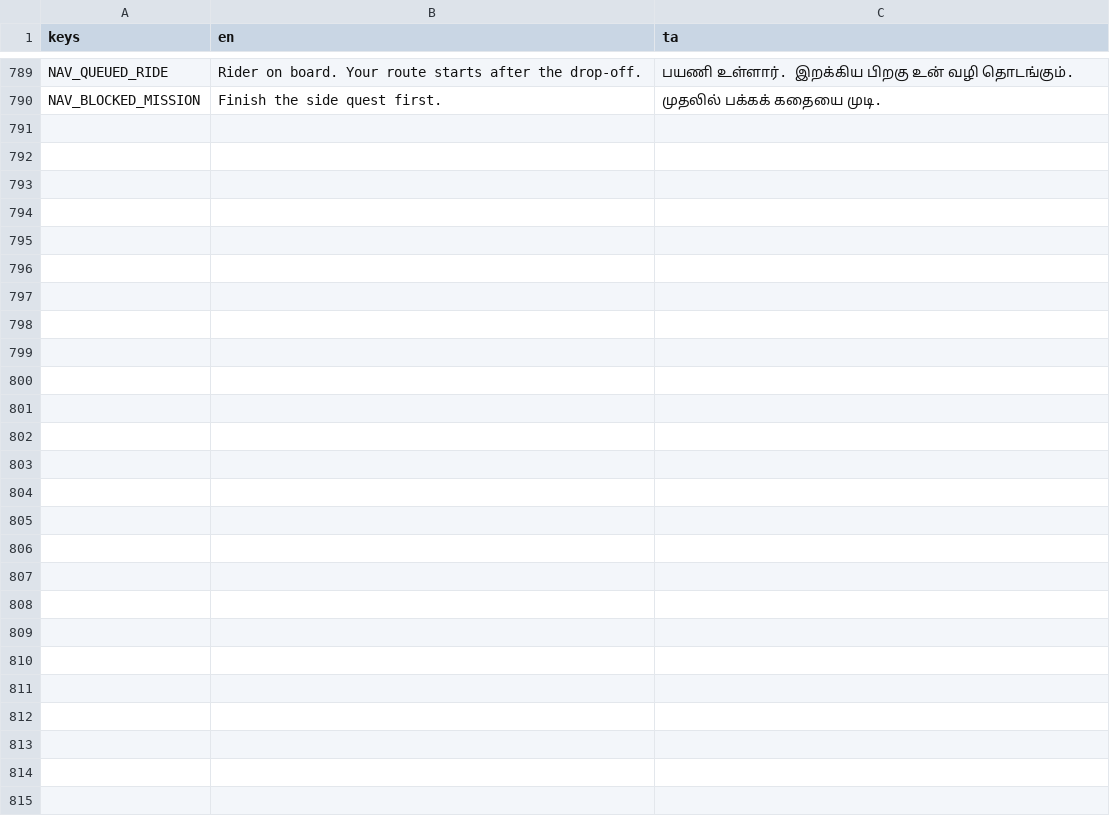
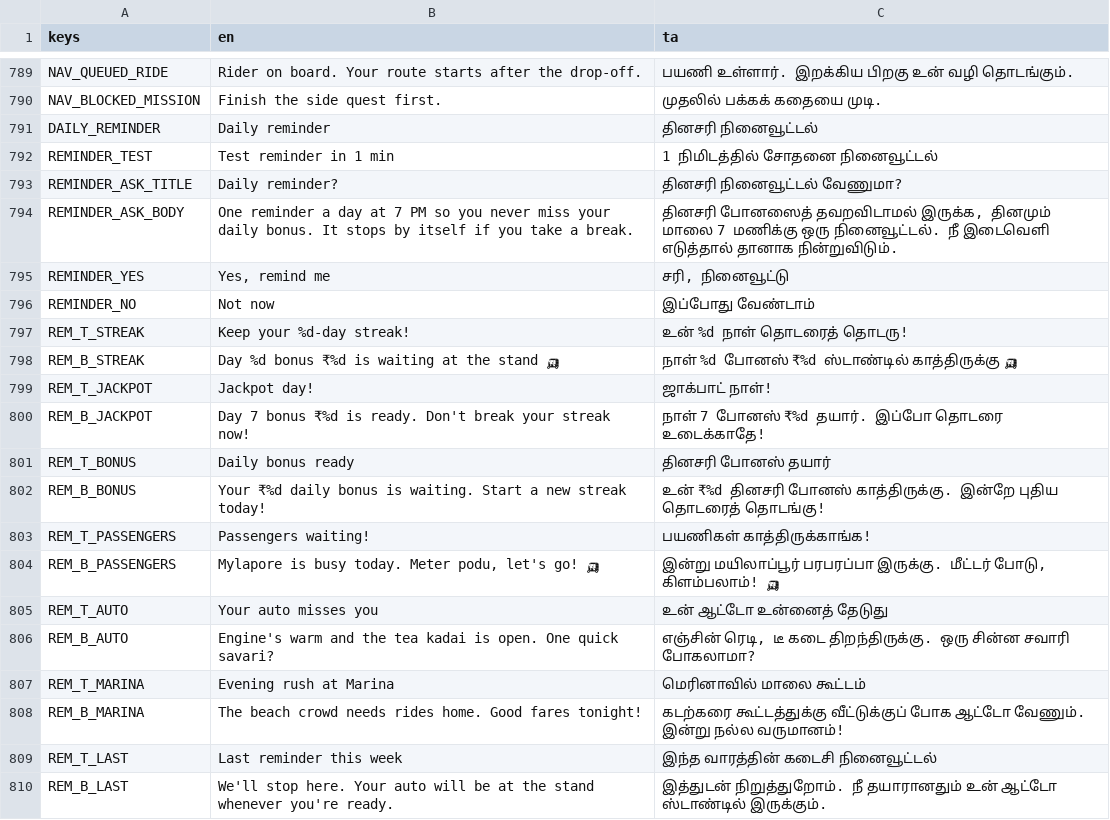
Before and after one commit to DavidRajPaul/Auto-Simulator-Game-GoDot, a CSV file: translations/ui.csv, drawn as a sheet; only a part is shown, gaps mark what is left out.

```diff
--- a/translations/ui.csv
+++ b/translations/ui.csv
@@ -790 +790,21 @@ NAV_QUEUED_RIDE,"Rider on board. Your route starts after the drop-off.","பய
 NAV_BLOCKED_MISSION,"Finish the side quest first.","முதலில் பக்கக் கதையை முடி."
+DAILY_REMINDER,"Daily reminder","தினசரி நினைவூட்டல்"
+REMINDER_TEST,"Test reminder in 1 min","1 நிமிடத்தில் சோதனை நினைவூட்டல்"
+REMINDER_ASK_TITLE,"Daily reminder?","தினசரி நினைவூட்டல் வேணுமா?"
+REMINDER_ASK_BODY,"One reminder a day at 7 PM so you never miss your daily bonus. It stops by itself if you take a break.","தினசரி போனஸைத் தவறவிடாமல் இருக்க, தினமும் மாலை 7 மணிக்கு ஒரு நினைவூட்டல். நீ இடைவெளி எடுத்தால் தானாக நின்றுவிடும்."
+REMINDER_YES,"Yes, remind me","சரி, நினைவூட்டு"
+REMINDER_NO,"Not now","இப்போது வேண்டாம்"
+REM_T_STREAK,"Keep your %d-day streak!","உன் %d நாள் தொடரைத் தொடரு!"
+REM_B_STREAK,"Day %d bonus ₹%d is waiting at the stand 🛺","நாள் %d போனஸ் ₹%d ஸ்டாண்டில் காத்திருக்கு 🛺"
+REM_T_JACKPOT,"Jackpot day!","ஜாக்பாட் நாள்!"
+REM_B_JACKPOT,"Day 7 bonus ₹%d is ready. Don't break your streak now!","நாள் 7 போனஸ் ₹%d தயார். இப்போ தொடரை உடைக்காதே!"
+REM_T_BONUS,"Daily bonus ready","தினசரி போனஸ் தயார்"
+REM_B_BONUS,"Your ₹%d daily bonus is waiting. Start a new streak today!","உன் ₹%d தினசரி போனஸ் காத்திருக்கு. இன்றே புதிய தொடரைத் தொடங்கு!"
+REM_T_PASSENGERS,"Passengers waiting!","பயணிகள் காத்திருக்காங்க!"
+REM_B_PASSENGERS,"Mylapore is busy today. Meter podu, let's go! 🛺","இன்று மயிலாப்பூர் பரபரப்பா இருக்கு. மீட்டர் போடு, கிளம்பலாம்! 🛺"
+REM_T_AUTO,"Your auto misses you","உன் ஆட்டோ உன்னைத் தேடுது"
+REM_B_AUTO,"Engine's warm and the tea kadai is open. One quick savari?","எஞ்சின் ரெடி, டீ கடை திறந்திருக்கு. ஒரு சின்ன சவாரி போகலாமா?"
+REM_T_MARINA,"Evening rush at Marina","மெரினாவில் மாலை கூட்டம்"
+REM_B_MARINA,"The beach crowd needs rides home. Good fares tonight!","கடற்கரை கூட்டத்துக்கு வீட்டுக்குப் போக ஆட்டோ வேணும். இன்று நல்ல வருமானம்!"
+REM_T_LAST,"Last reminder this week","இந்த வாரத்தின் கடைசி நினைவூட்டல்"
+REM_B_LAST,"We'll stop here. Your auto will be at the stand whenever you're ready.","இத்துடன் நிறுத்துறோம். நீ தயாரானதும் உன் ஆட்டோ ஸ்டாண்டில் இருக்கும்."
```
Also changed, not shown: 28 other files.
